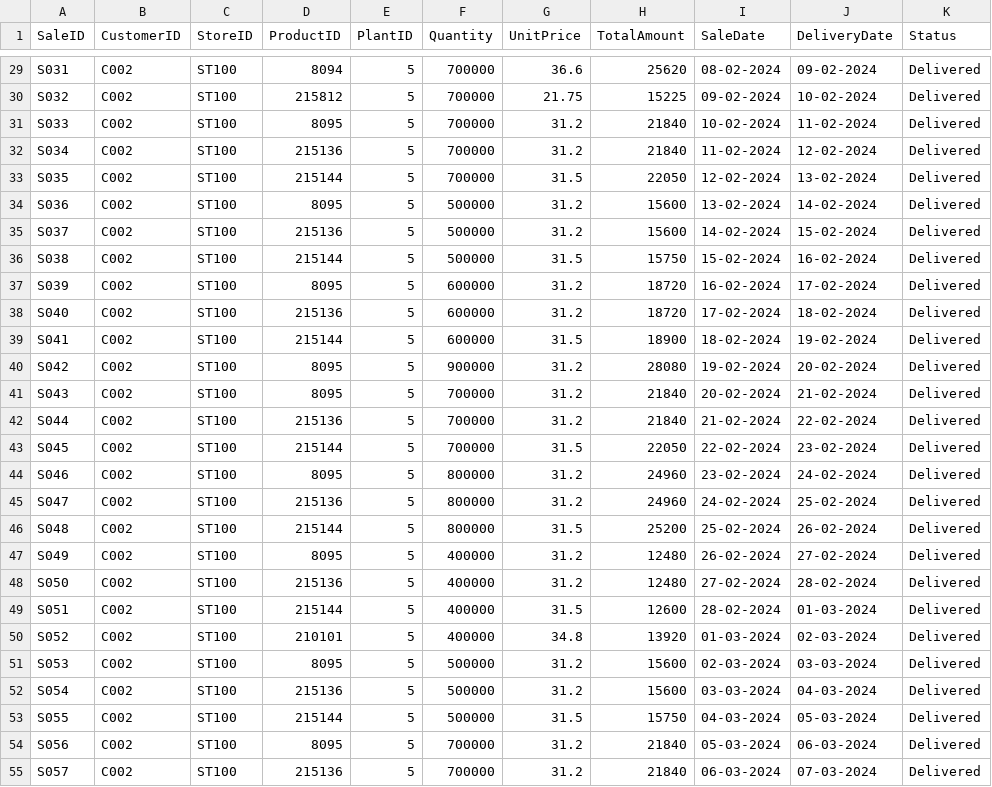
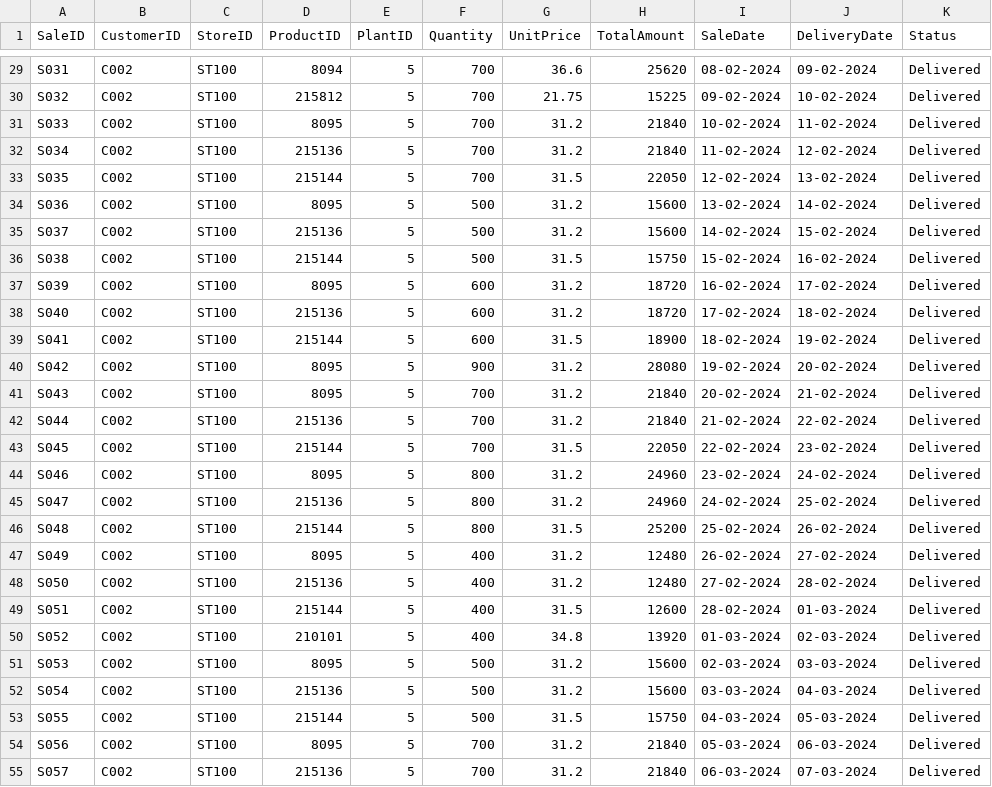
Before and after one commit to BrahmendraChalumuri/Strategy_Agent_3.0_Optimized, a CSV file: data/sales_enhanced.csv, drawn as a sheet; only a part is shown, gaps mark what is left out; the diff covers the shown part only; the diff names each change by its address in the sheet, - before the commit and + after, or states it on an @@ line.

```diff
--- a/data/sales_enhanced.csv
+++ b/data/sales_enhanced.csv
-F29:F33 (Quantity): 700000
+F29:F33 (Quantity): 700
-F34:F36 (Quantity): 500000
+F34:F36 (Quantity): 500
-F37:F39 (Quantity): 600000
+F37:F39 (Quantity): 600
-F40 (Quantity): 900000
+F40 (Quantity): 900
-F41:F43 (Quantity): 700000
+F41:F43 (Quantity): 700
-F44:F46 (Quantity): 800000
+F44:F46 (Quantity): 800
-F47:F50 (Quantity): 400000
+F47:F50 (Quantity): 400
-F51:F53 (Quantity): 500000
+F51:F53 (Quantity): 500
-F54:F55 (Quantity): 700000
+F54:F55 (Quantity): 700
```
Also changed, not shown: 81 edited cells elsewhere in this file, data/customer_catalogue_enhanced.csv, 5 other files.
